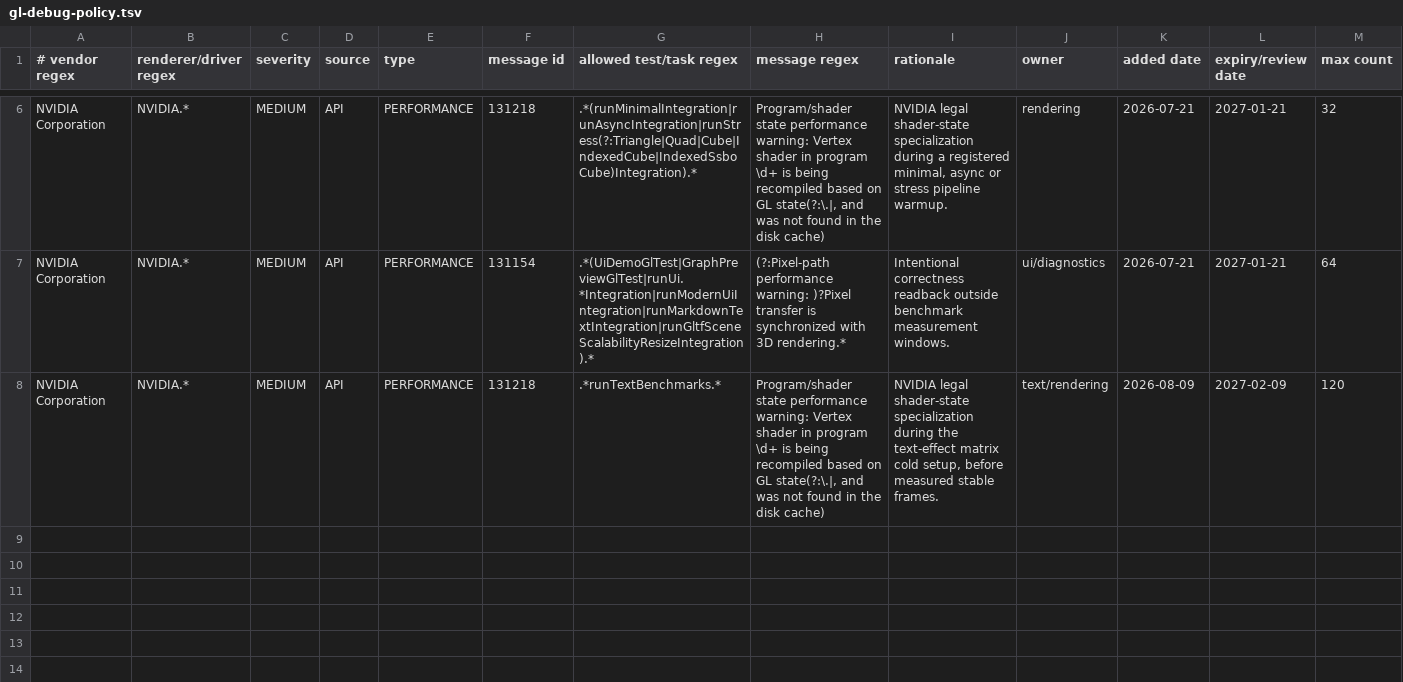
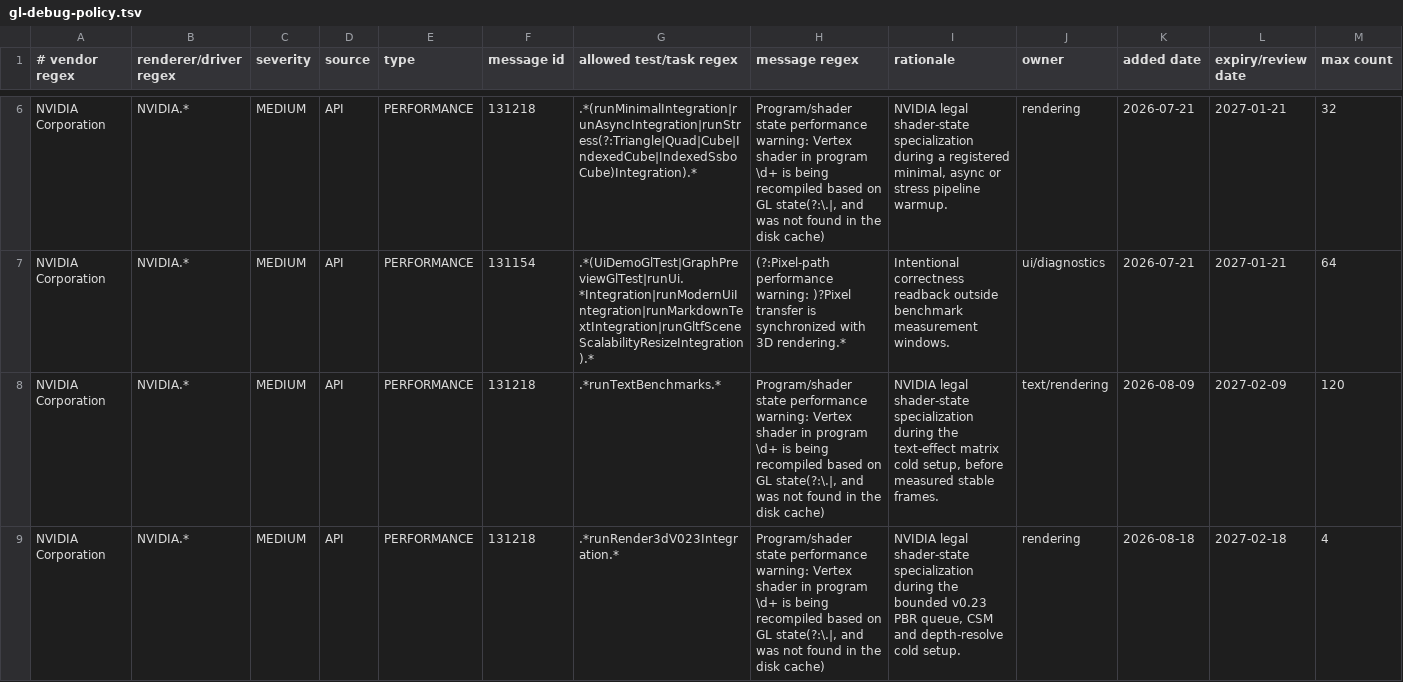
Before and after one commit to KLjiana/haikalat, a TSV file: config/gl-debug-policy.tsv, drawn as a sheet; only a part is shown, gaps mark what is left out; the diff names each change by its address in the sheet, - before the commit and + after, or states it on an @@ line.

```diff
--- a/config/gl-debug-policy.tsv
+++ b/config/gl-debug-policy.tsv
+row 9: NVIDIA Corporation | NVIDIA.* | MEDIUM | API | PERFORMANCE | 131218 | .*runRender3dV023Integration.* | Program/shader state performance warning: Vertex shader in program \d+ is being recompiled based on GL state(?:\.|, and was not found in the disk cache) | NVIDIA legal shader-state specialization during the bounded v0.23 PBR queue, CSM and depth-resolve cold setup. | rendering | 2026-08-18 | 2027-02-18 | 4
```
Also changed, not shown: docs/licenses/assets.tsv, 40 other files.
